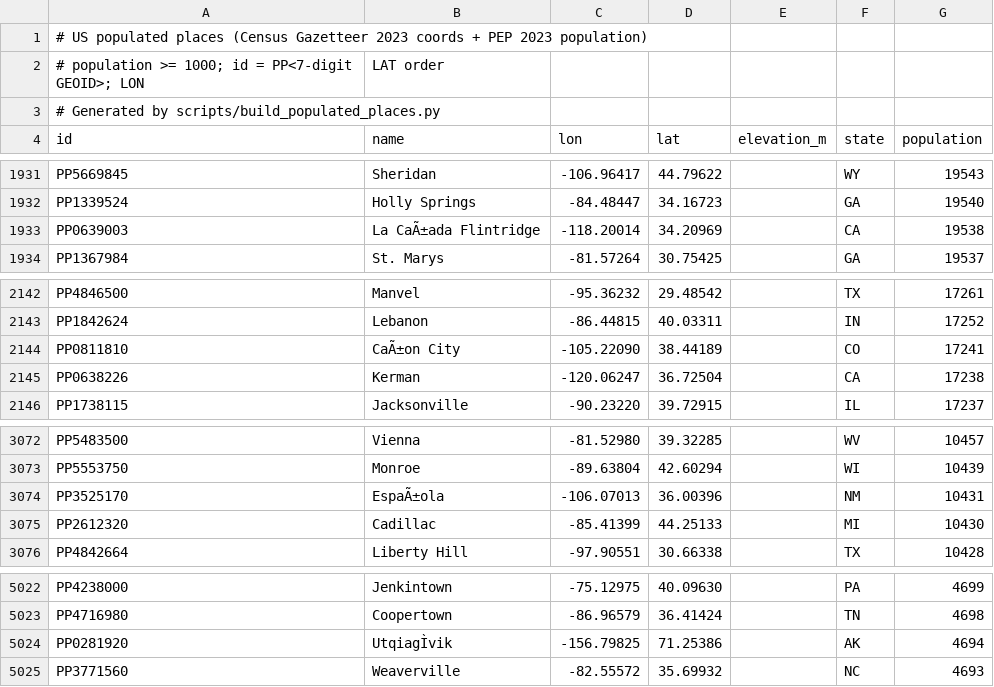
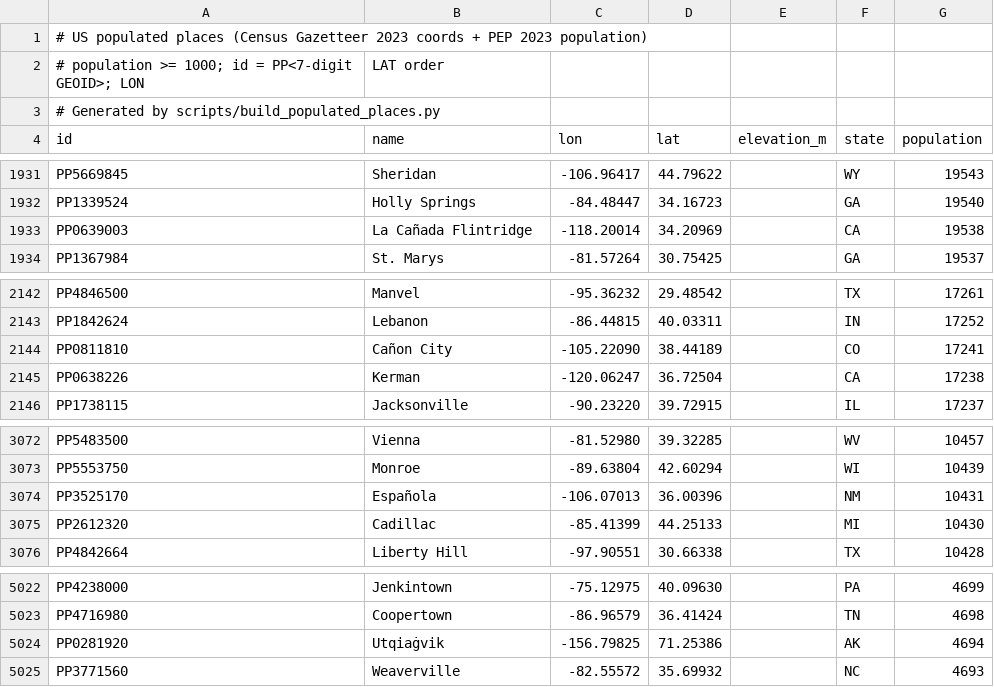
Before and after one commit to JoegottabeGitenme/JoeGCServices, a CSV file: crates/storage/data/us_populated_places.csv, drawn as a sheet; only a part is shown, gaps mark what is left out; the diff names each change by its address in the sheet, - before the commit and + after, or states it on an @@ line.

Commit message:
Fix UTF-8 mojibake in populated-places names (Cañon City etc.)
The build script decoded the Census Gazetteer as Latin-1, but the Gazetteer
place files are UTF-8 (only the PEP population CSV is Latin-1). This
double-encoded non-ASCII names ('Cañon City' -> 'CaÃ±on City'), which broke
accent-insensitive search (unaccent saw 'Ã±' -> 'caaoncity', so q=canon
missed it).

fetch() now takes an explicit encoding per source. Regenerated the dataset:
names are correct UTF-8 and the count is 10219 (also picks up the 2
comma-quoted names fixed earlier: Islamorada, Lynchburg).

```diff
--- a/crates/storage/data/us_populated_places.csv
+++ b/crates/storage/data/us_populated_places.csv
-B1933 (name): La CaÃ±ada Flintridge
+B1933 (name): La Cañada Flintridge
-B2144 (name): CaÃ±on City
+B2144 (name): Cañon City
-B3074 (name): EspaÃ±ola
+B3074 (name): Española
-B5024 (name): UtqiagÌvik
+B5024 (name): Utqiaġvik
```
Also changed, not shown: 1 other file.
